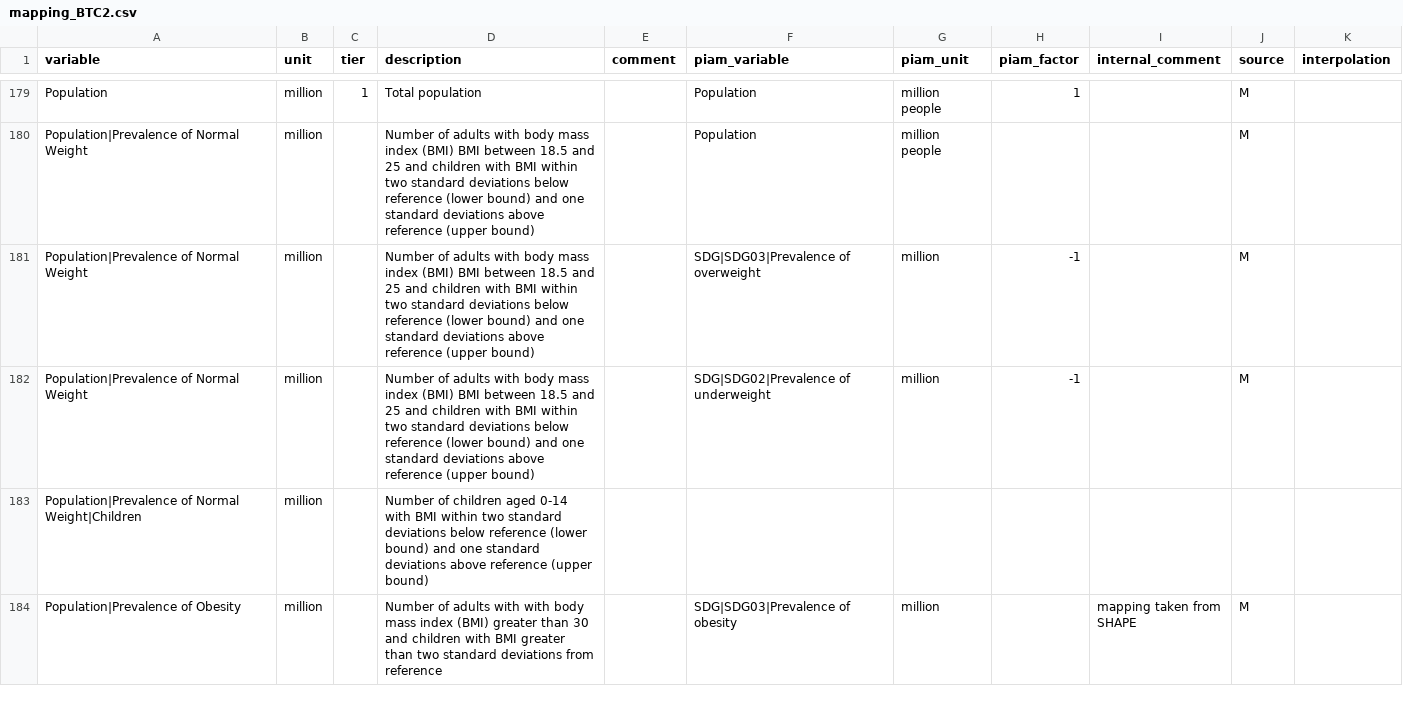
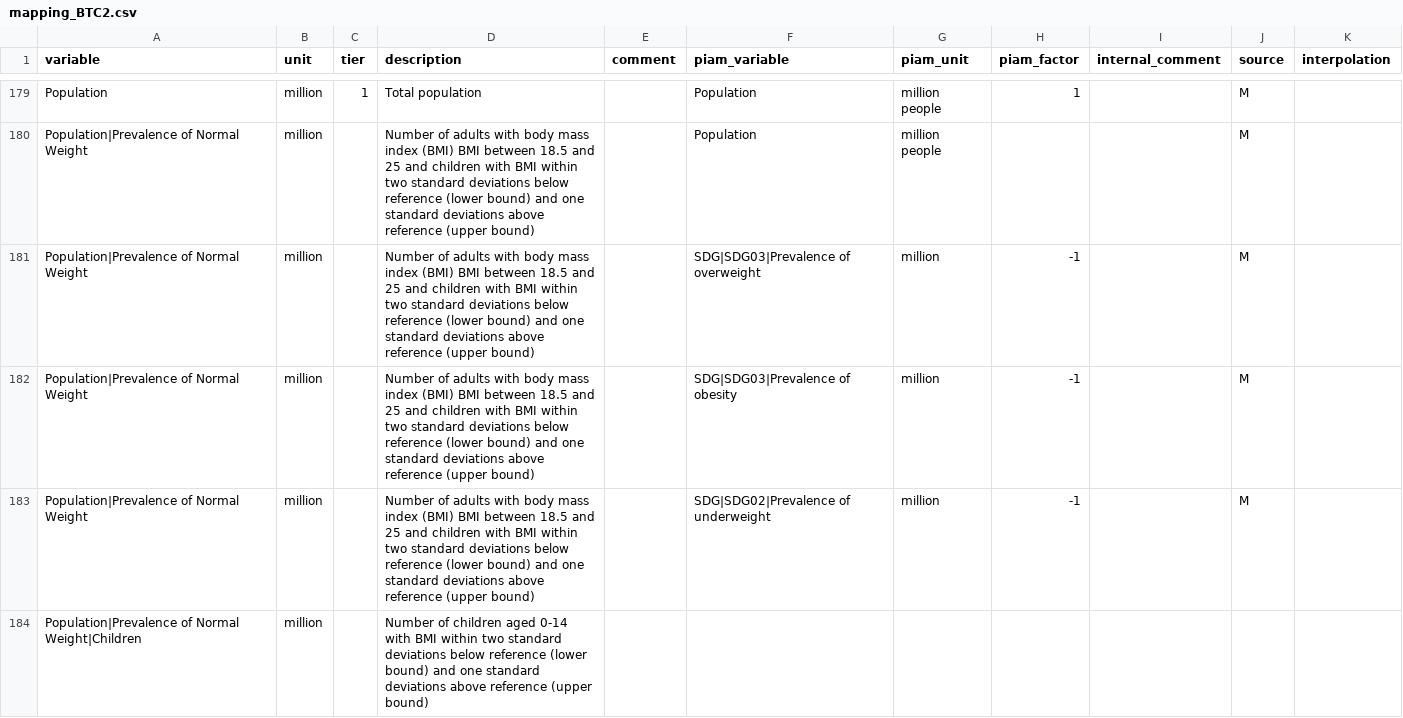
Before and after one commit to pik-piam/piamInterfaces, a CSV file: inst/mappings/mapping_BTC2.csv, drawn as a sheet; only a part is shown, gaps mark what is left out; the shorter side is filled out with more unchanged rows.

Commit message:
BTC2 mapping

```diff
--- a/inst/mappings/mapping_BTC2.csv
+++ b/inst/mappings/mapping_BTC2.csv
@@ -181,2 +181,3 @@ Population|Prevalence of Normal Weight;million;;Number of adults with body mass
 Population|Prevalence of Normal Weight;million;;Number of adults with body mass index (BMI) BMI between 18.5 and 25 and children with BMI within two standard deviations below reference (lower bound) and one standard deviations above reference (upper bound);;SDG|SDG03|Prevalence of overweight;million;-1;;M;
+Population|Prevalence of Normal Weight;million;;Number of adults with body mass index (BMI) BMI between 18.5 and 25 and children with BMI within two standard deviations below reference (lower bound) and one standard deviations above reference (upper bound);;SDG|SDG03|Prevalence of obesity;million;-1;;M;
 Population|Prevalence of Normal Weight;million;;Number of adults with body mass index (BMI) BMI between 18.5 and 25 and children with BMI within two standard deviations below reference (lower bound) and one standard deviations above reference (upper bound);;SDG|SDG02|Prevalence of underweight;million;-1;;M;
```
